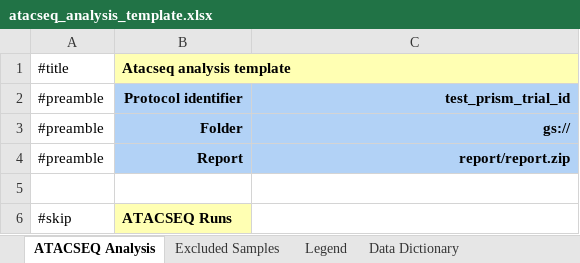
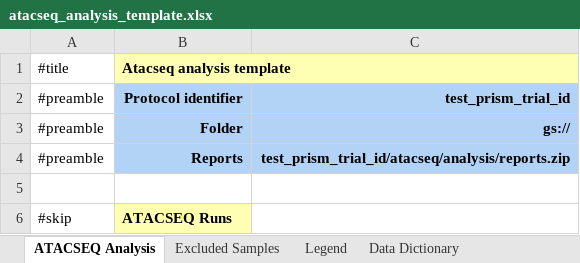
Before and after one commit to CIMAC-CIDC/cidc-schemas, an Excel workbook: template_examples/atacseq_analysis_template.xlsx, sheet ATACSEQ Analysis, drawn as a sheet; only a part is shown; values as stored, in another font and other column widths than the file's, no borders; the diff names each change by its address in the sheet, - before the commit and + after, or states it on an @@ line.

Commit message:
CIDC-1069 add reports file

```diff
--- a/template_examples/atacseq_analysis_template.xlsx (sheet ATACSEQ Analysis)
+++ b/template_examples/atacseq_analysis_template.xlsx (sheet ATACSEQ Analysis)
-B4 (Atacseq analysis template): Report
+B4 (Atacseq analysis template): Reports
-C4: report/report.zip
+C4: test_prism_trial_id/atacseq/analysis/reports.zip
```
Also changed, not shown: 5 other files.
